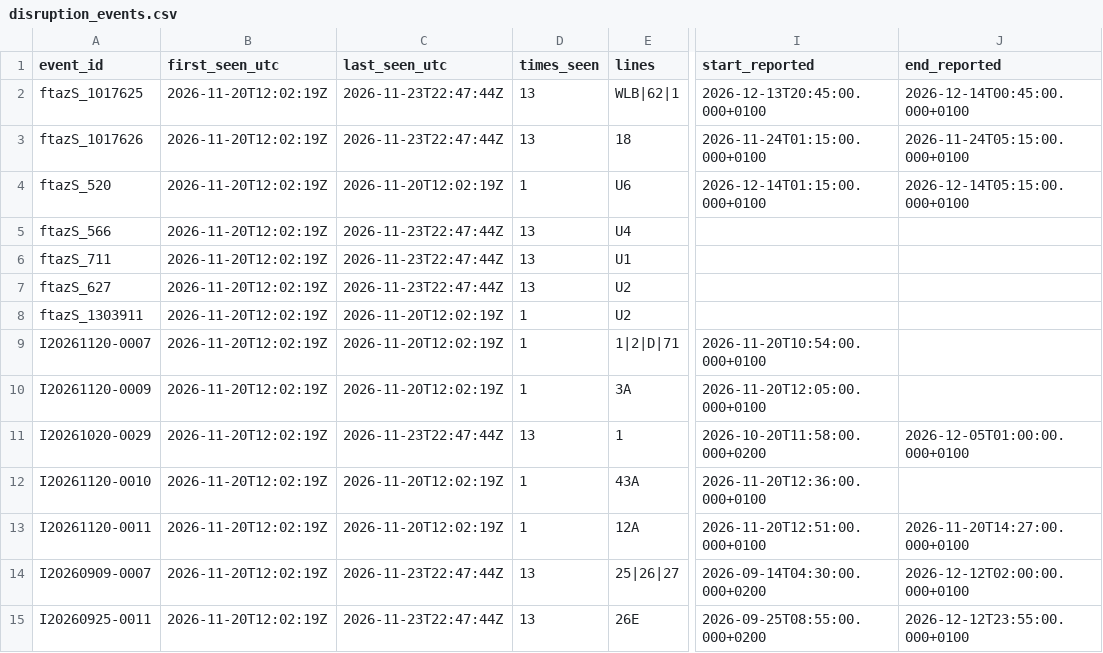
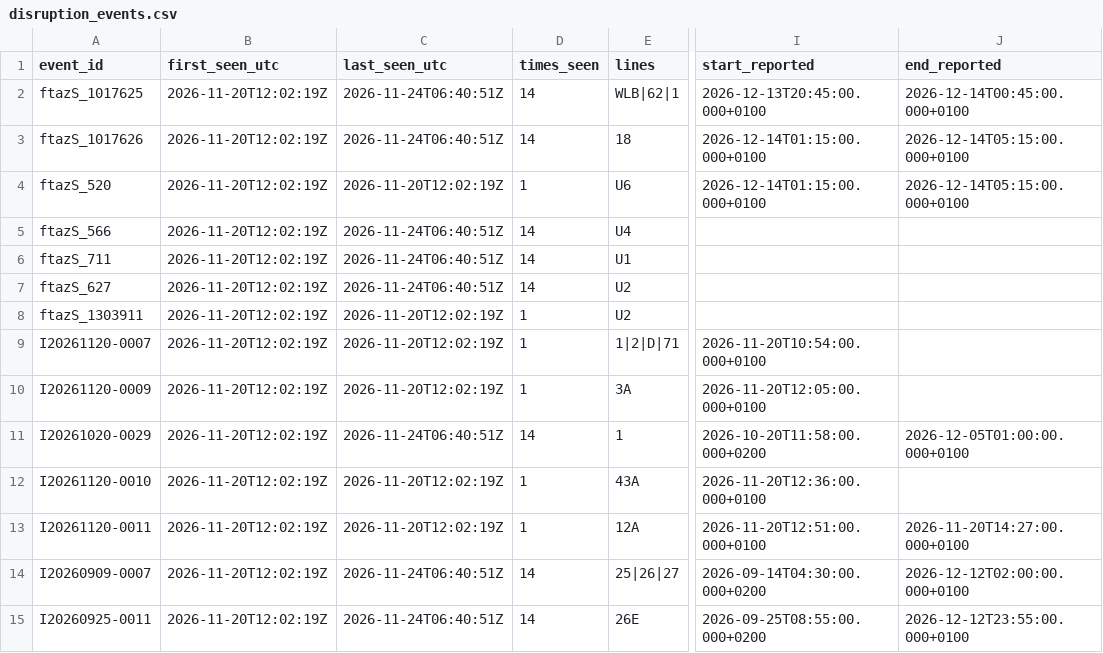
Before and after one commit to jibson1536/Vienna_traffic_Prediction, a CSV file: data/live/disruption_events.csv, drawn as a sheet; only a part is shown, gaps mark what is left out; the diff covers the shown part only; the diff names each change by its address in the sheet, - before the commit and + after, or states it on an @@ line.

```diff
--- a/data/live/disruption_events.csv
+++ b/data/live/disruption_events.csv
-C2:C3 (last_seen_utc): 2026-11-23T22:47:44Z
+C2:C3 (last_seen_utc): 2026-11-24T06:40:51Z
-D2:D3 (times_seen): 13
+D2:D3 (times_seen): 14
-I3 (start_reported): 2026-11-24T01:15:00.000+0100
+I3 (start_reported): 2026-12-14T01:15:00.000+0100
-J3 (end_reported): 2026-11-24T05:15:00.000+0100
+J3 (end_reported): 2026-12-14T05:15:00.000+0100
-C5:C7 (last_seen_utc): 2026-11-23T22:47:44Z
+C5:C7 (last_seen_utc): 2026-11-24T06:40:51Z
-D5:D7 (times_seen): 13
+D5:D7 (times_seen): 14
-C11 (last_seen_utc): 2026-11-23T22:47:44Z
+C11 (last_seen_utc): 2026-11-24T06:40:51Z
-D11 (times_seen): 13
+D11 (times_seen): 14
-C14:C15 (last_seen_utc): 2026-11-23T22:47:44Z
+C14:C15 (last_seen_utc): 2026-11-24T06:40:51Z
-D14:D15 (times_seen): 13
+D14:D15 (times_seen): 14
```
Also changed, not shown: 4 added rows and 128 edited cells elsewhere in this file.
